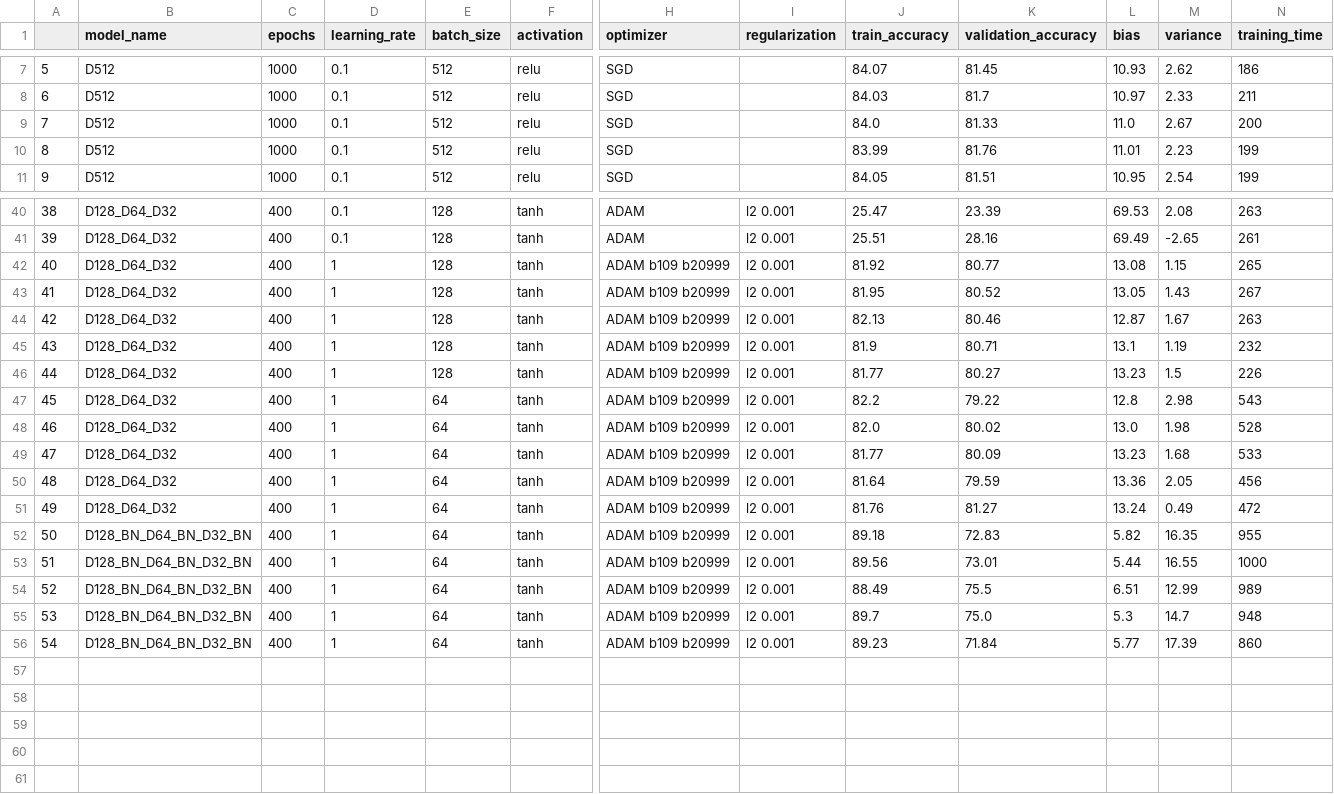
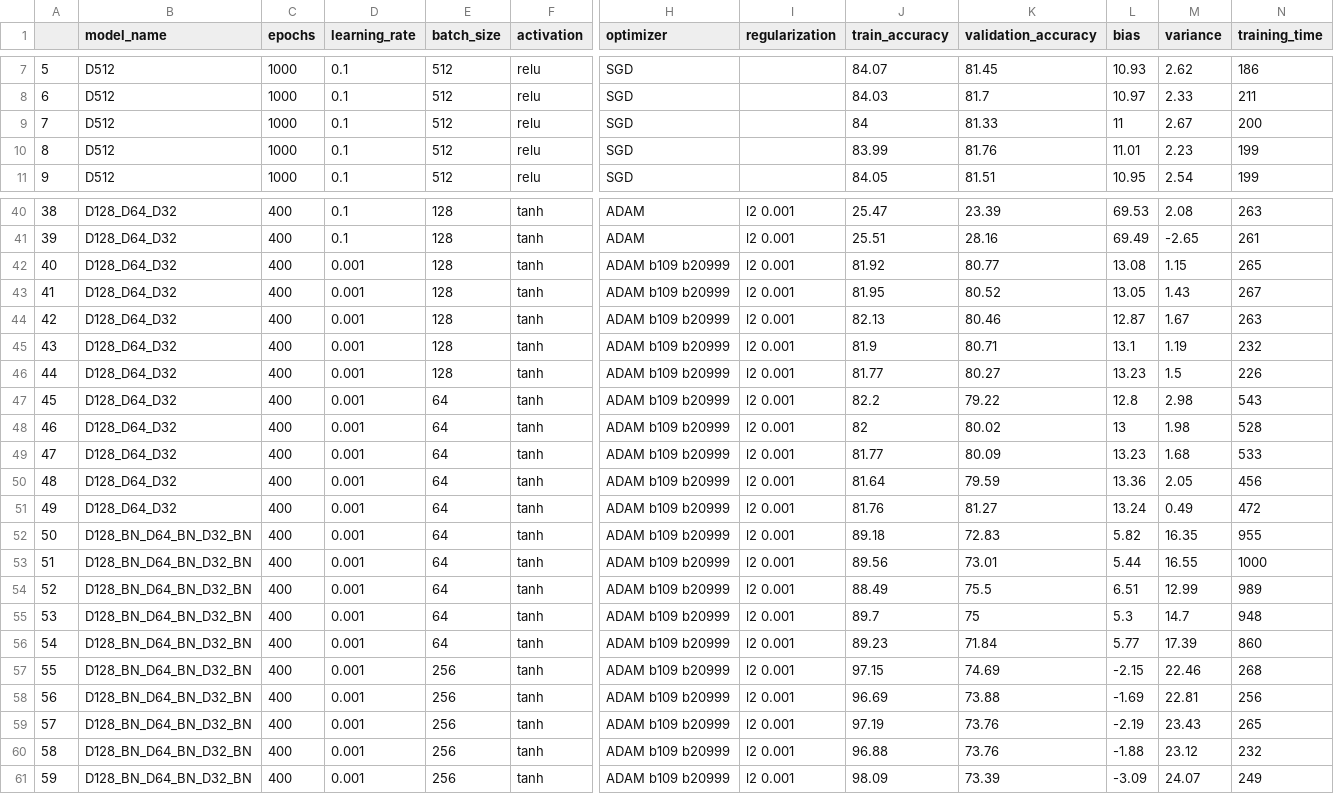
Before and after one commit to Dacarpe03/FIFAPlayersClassification, a CSV file: Results/models_performance.csv, drawn as a sheet; only a part is shown, gaps mark what is left out; rows hold the shown columns only; the diff covers the shown part only; the diff names each change by its address in the sheet, - before the commit and + after, or states it on an @@ line.

```diff
--- a/Results/models_performance.csv
+++ b/Results/models_performance.csv
-J9 (train_accuracy): 84.0
+J9 (train_accuracy): 84
-L9 (bias): 11.0
+L9 (bias): 11
-D42:D56 (learning_rate): 1
+D42:D56 (learning_rate): 0.001
-J48 (train_accuracy): 82.0
+J48 (train_accuracy): 82
-L48 (bias): 13.0
+L48 (bias): 13
-K55 (validation_accuracy): 75.0
+K55 (validation_accuracy): 75
+row 57: 55 | D128_BN_D64_BN_D32_BN | 400 | 0.001 | 256 | tanh | ADAM b109 b20999 | l2 0.001 | 97.15 | 74.69 | -2.15 | 22.46 | 268
+row 58: 56 | D128_BN_D64_BN_D32_BN | 400 | 0.001 | 256 | tanh | ADAM b109 b20999 | l2 0.001 | 96.69 | 73.88 | -1.69 | 22.81 | 256
+row 59: 57 | D128_BN_D64_BN_D32_BN | 400 | 0.001 | 256 | tanh | ADAM b109 b20999 | l2 0.001 | 97.19 | 73.76 | -2.19 | 23.43 | 265
+row 60: 58 | D128_BN_D64_BN_D32_BN | 400 | 0.001 | 256 | tanh | ADAM b109 b20999 | l2 0.001 | 96.88 | 73.76 | -1.88 | 23.12 | 232
+row 61: 59 | D128_BN_D64_BN_D32_BN | 400 | 0.001 | 256 | tanh | ADAM b109 b20999 | l2 0.001 | 98.09 | 73.39 | -3.09 | 24.07 | 249
```
Also changed, not shown: 2 edited cells elsewhere in this file, 5 other files.
